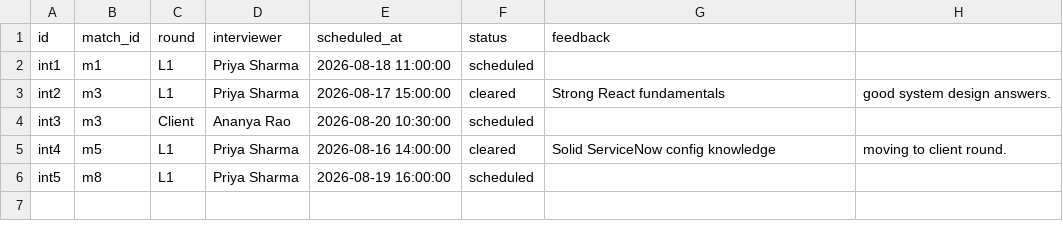
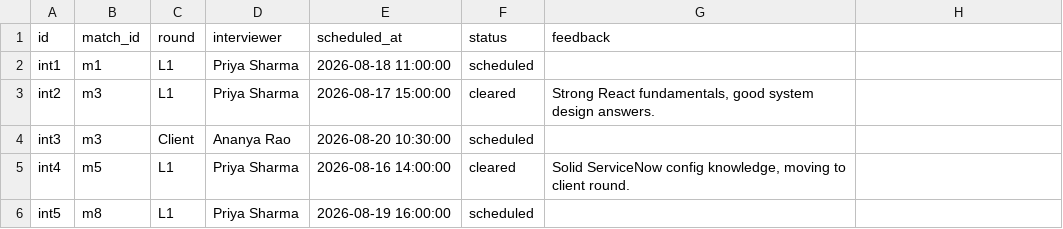
Before and after one commit to meanMonk/setuhire, a CSV file: docs/interviews.csv, drawn as a sheet.

```diff
--- a/docs/interviews.csv
+++ b/docs/interviews.csv
@@ -2,5 +2,5 @@ id,match_id,round,interviewer,scheduled_at,status,feedback
 int1,m1,L1,Priya Sharma,2026-08-18 11:00:00,scheduled,
-int2,m3,L1,Priya Sharma,2026-08-17 15:00:00,cleared,Strong React fundamentals, good system design answers.
+int2,m3,L1,Priya Sharma,2026-08-17 15:00:00,cleared,"Strong React fundamentals, good system design answers."
 int3,m3,Client,Ananya Rao,2026-08-20 10:30:00,scheduled,
-int4,m5,L1,Priya Sharma,2026-08-16 14:00:00,cleared,Solid ServiceNow config knowledge, moving to client round.
+int4,m5,L1,Priya Sharma,2026-08-16 14:00:00,cleared,"Solid ServiceNow config knowledge, moving to client round."
 int5,m8,L1,Priya Sharma,2026-08-19 16:00:00,scheduled,
```
Also changed, not shown: docs/job_candidate_matches.csv, docs/jobs.csv, 29 other files.
